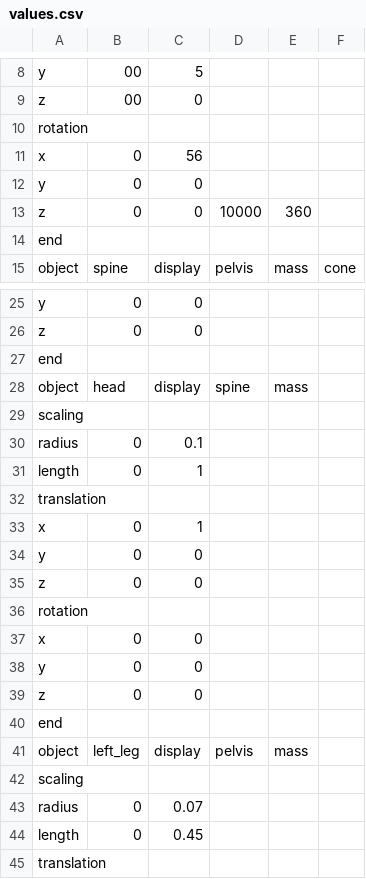
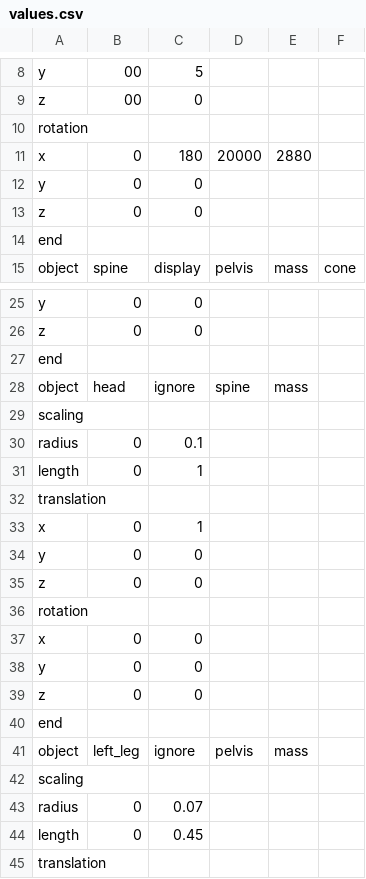
Before and after one commit to LuJu/ProjetMTR, a CSV file: assets/CSV/input/values.csv, drawn as a sheet; only a part is shown, gaps mark what is left out.

```diff
--- a/assets/CSV/input/values.csv
+++ b/assets/CSV/input/values.csv
@@ -10,5 +10,5 @@ z;00;0;
 rotation;;
-x;0;56;
+x;0;180;20000;2880;
 y;0;0;
-z;0;0;10000;360;
+z;0;0;
 end;;
@@ -27,3 +27,3 @@ z;0;0
 end;;
-object;head;display;spine;mass;
+object;head;ignore;spine;mass;
 scaling;;
@@ -40,3 +40,3 @@ z;0;0;
 end;;
-object;left_leg;display;pelvis;mass
+object;left_leg;ignore;pelvis;mass
 scaling;;
```
Also changed, not shown: 6 other files.
